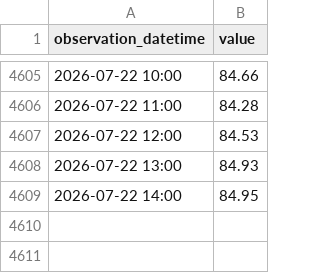
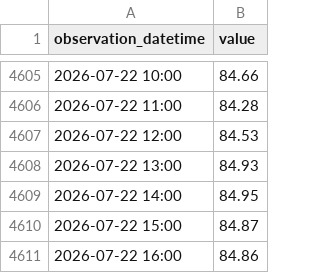
Before and after one commit to ha101/spread, a CSV file: futures_cache/BZZ26_hourly.csv, drawn as a sheet; only a part is shown, gaps mark what is left out; the diff names each change by its address in the sheet, - before the commit and + after, or states it on an @@ line.

```diff
--- a/futures_cache/BZZ26_hourly.csv
+++ b/futures_cache/BZZ26_hourly.csv
+row 4610: 2026-07-22 15:00 | 84.87
+row 4611: 2026-07-22 16:00 | 84.86
```
Also changed, not shown: futures_cache/BZG27_hourly.csv, futures_cache/BZJ27_hourly.csv, 43 other files.
